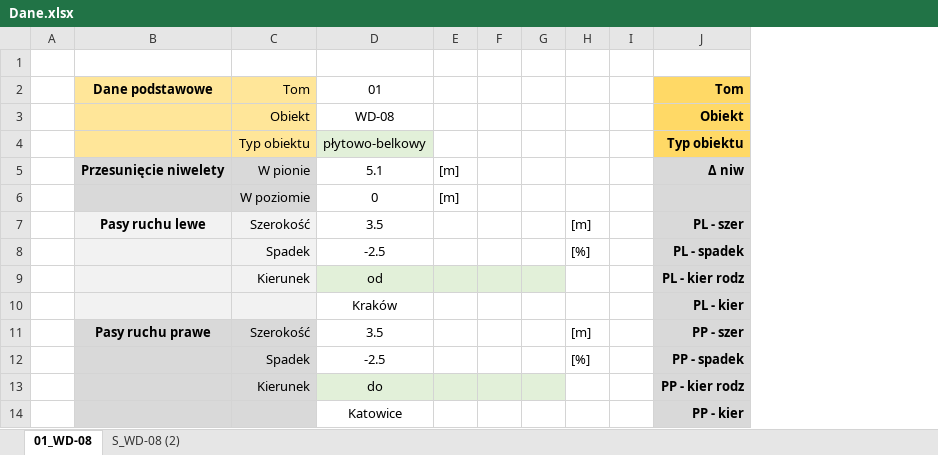
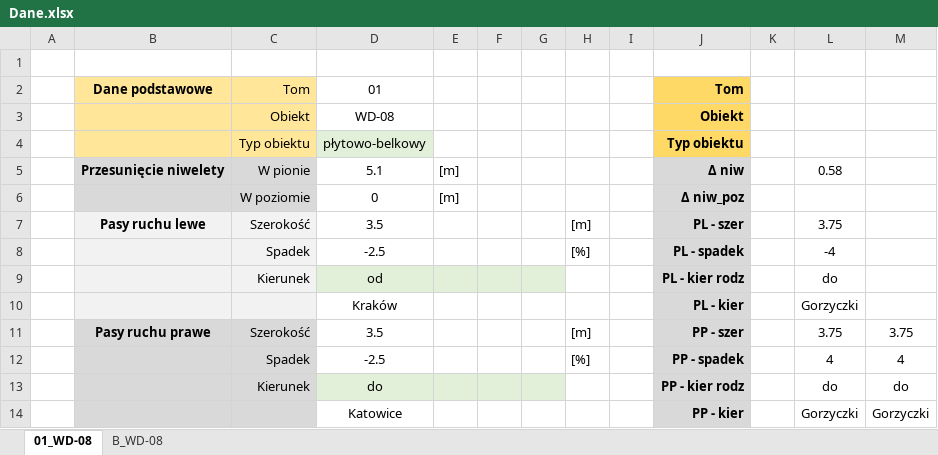
Before and after one commit to megagld/02_Przekroje, an Excel workbook: Dane.xlsx, sheet 01_WD-08, drawn as a sheet; only a part is shown; values as stored, in another font and other column widths than the file's, no borders; conditional formats not drawn; the diff names each change by its address in the sheet, - before the commit and + after, or states it on an @@ line.

```diff
--- a/Dane.xlsx (sheet 01_WD-08)
+++ b/Dane.xlsx (sheet 01_WD-08)
-sheet tab: S_WD-08 (2)
+sheet tab: B_WD-08
+column K, empty
+column L, rows 5-14: 0.58 |  | 3.75 | -4 | do | Gorzyczki | 3.75 | 4 | do | Gorzyczki
+column M, rows 11-14: 3.75 | 4 | do | Gorzyczki
-J6: (empty)
+J6: Δ niw_poz
```
Also changed, not shown: sheet B_WD-08, _testy/Dane.xlsx, 13 other files.
